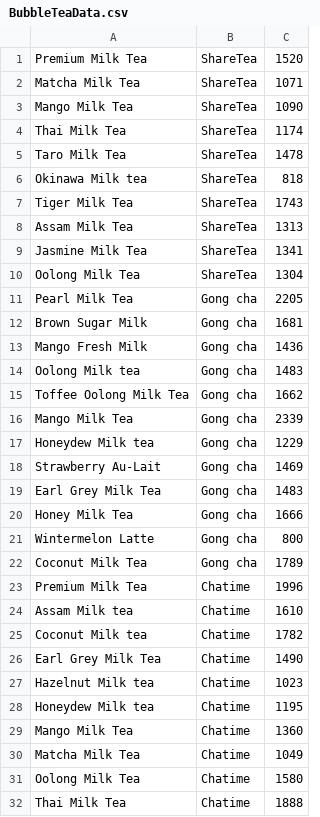
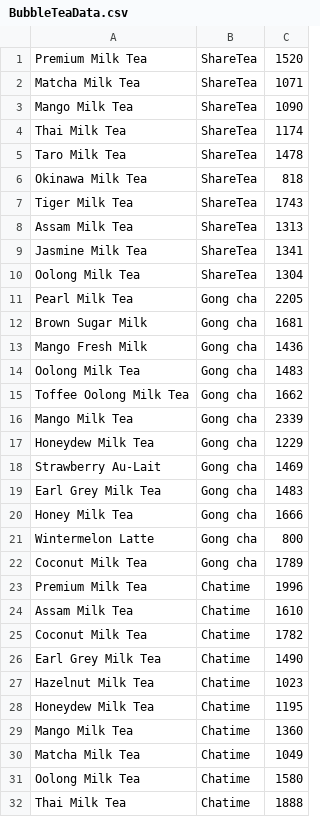
Before and after one commit to LeslieCayas/bubble-tea-app, a CSV file: db/drinkData/BubbleTeaData.csv, drawn as a sheet; only a part is shown.

Commit message:
completed error handling for user drinks

```diff
--- a/db/drinkData/BubbleTeaData.csv
+++ b/db/drinkData/BubbleTeaData.csv
@@ -5,3 +5,3 @@ Thai Milk Tea,ShareTea,1174
 Taro Milk Tea,ShareTea,1478
-Okinawa Milk tea,ShareTea,818
+Okinawa Milk Tea,ShareTea,818
 Tiger Milk Tea,ShareTea,1743
@@ -13,6 +13,6 @@ Brown Sugar Milk,Gong cha,1681
 Mango Fresh Milk,Gong cha,1436
-Oolong Milk tea,Gong cha,1483
+Oolong Milk Tea,Gong cha,1483
 Toffee Oolong Milk Tea,Gong cha,1662
 Mango Milk Tea,Gong cha,2339
-Honeydew Milk tea,Gong cha,1229
+Honeydew Milk Tea,Gong cha,1229
 Strawberry Au-Lait,Gong cha,1469
@@ -23,7 +23,7 @@ Coconut Milk Tea,Gong cha,1789
 Premium Milk Tea,Chatime,1996
-Assam Milk tea,Chatime,1610
-Coconut Milk tea,Chatime,1782
+Assam Milk Tea,Chatime,1610
+Coconut Milk Tea,Chatime,1782
 Earl Grey Milk Tea,Chatime,1490
-Hazelnut Milk tea,Chatime,1023
-Honeydew Milk tea,Chatime,1195
+Hazelnut Milk Tea,Chatime,1023
+Honeydew Milk Tea,Chatime,1195
 Mango Milk Tea,Chatime,1360
```
Also changed, not shown: 6 other files.
